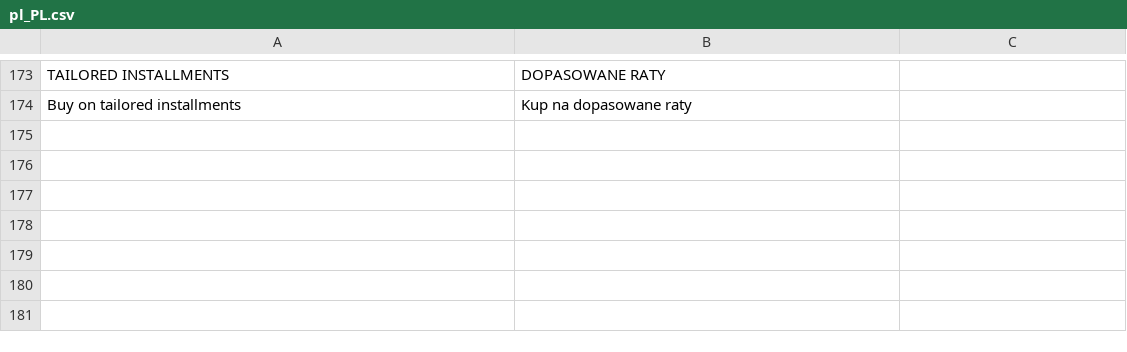
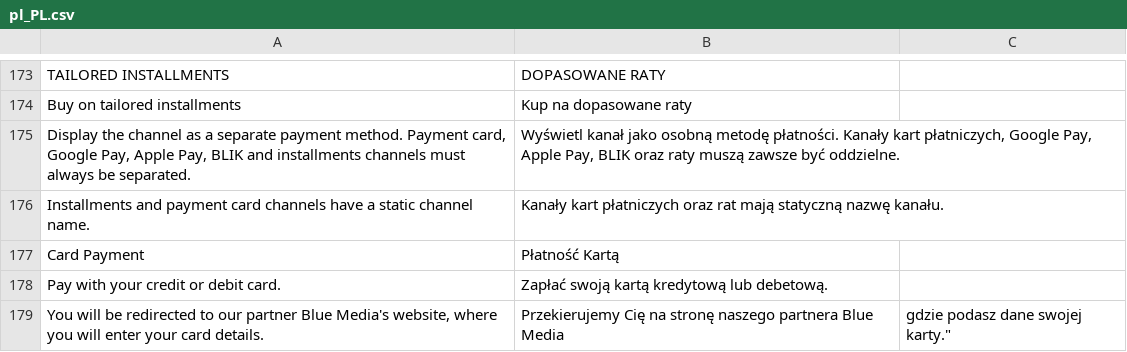
Before and after one commit to bluepayment-plugin/magento-2.x-plugin, a CSV file: i18n/pl_PL.csv, drawn as a sheet; only a part is shown, gaps mark what is left out; the diff names each change by its address in the sheet, - before the commit and + after, or states it on an @@ line.

Commit message:
MAGENTO-43 card always separated & MAGENTO-49 block is_separated in admin panel

```diff
--- a/i18n/pl_PL.csv
+++ b/i18n/pl_PL.csv
+row 175: Display the channel as a separate payment method. Payment card, Google Pay, Apple Pay, BLIK and installments channels must always be separated. | Wyświetl kanał jako osobną metodę płatności. Kanały kart płatniczych, Google Pay, Apple Pay, BLIK oraz raty muszą zawsze być oddzielne.
+row 176: Installments and payment card channels have a static channel name. | Kanały kart płatniczych oraz rat mają statyczną nazwę kanału.
+row 177: Card Payment | Płatność Kartą
+row 178: Pay with your credit or debit card. | Zapłać swoją kartą kredytową lub debetową.
+row 179: You will be redirected to our partner Blue Media's website, where you will enter your card details. | Przekierujemy Cię na stronę naszego partnera Blue Media | gdzie podasz dane swojej karty."
```
Also changed, not shown: 13 other files.
